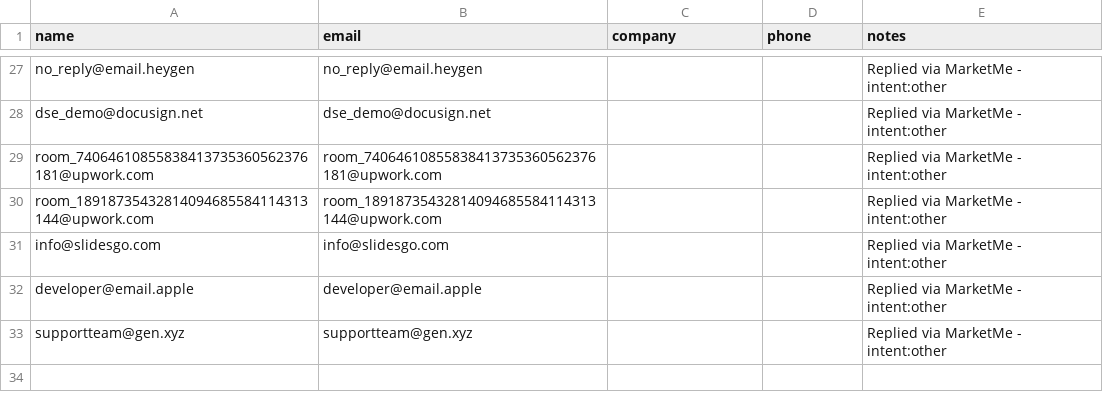
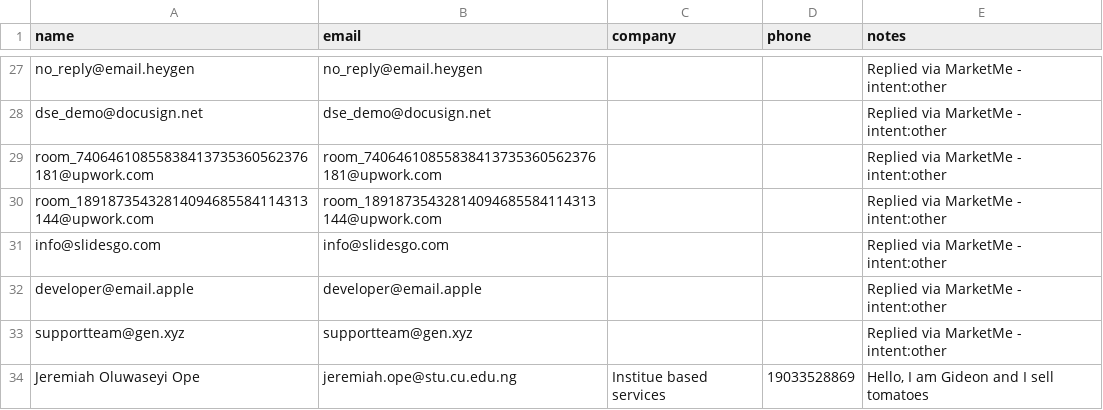
Before and after one commit to Jerryblessed/marketme, a CSV file: shared_contacts.csv, drawn as a sheet; only a part is shown, gaps mark what is left out.

```diff
--- a/shared_contacts.csv
+++ b/shared_contacts.csv
@@ -33 +33,2 @@ developer@email.apple,developer@email.apple,,,Replied via MarketMe - intent:othe
 supportteam@gen.xyz,supportteam@gen.xyz,,,Replied via MarketMe - intent:other
+Jeremiah Oluwaseyi Ope,jeremiah.ope@stu.cu.edu.ng,Institue based services,19033528869,"Hello, I am Gideon and I sell tomatoes"
```
Also changed, not shown: 29 other files.
